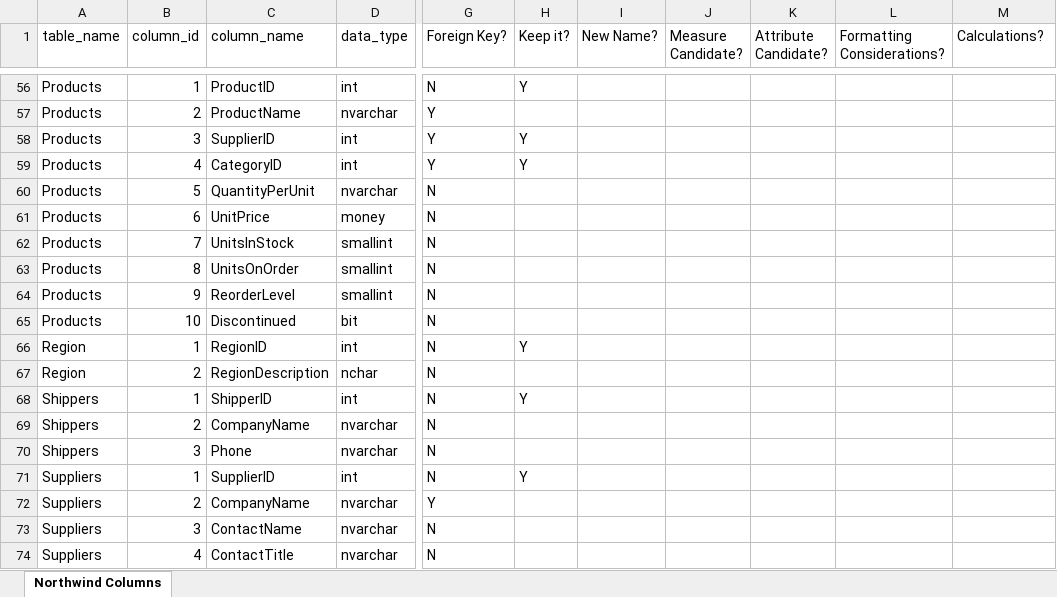
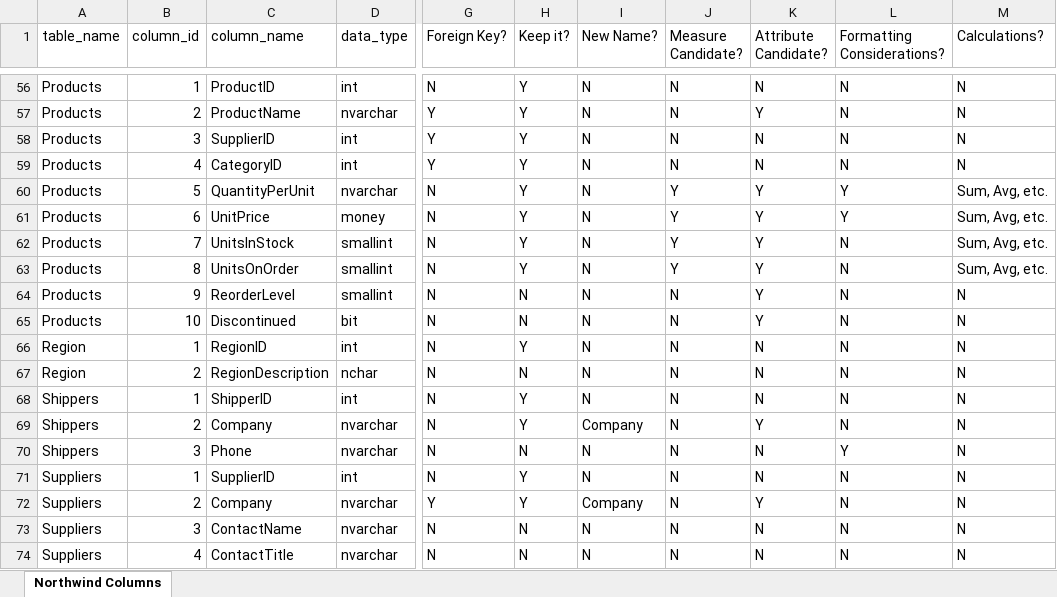
Before and after one commit to JordanYUU/W9_Exercises, an Excel workbook: NorthwindTablesAndColumns.xlsx, sheet Northwind Columns, drawn as a sheet; only a part is shown, gaps mark what is left out; values as stored, in another font and other column widths than the file's, no cell formats; the diff covers the shown part only; the diff names each change by its address in the sheet, - before the commit and + after, or states it on an @@ line.

Commit message:
Updated Northwind spreadsheet to completion

```diff
--- a/NorthwindTablesAndColumns.xlsx (sheet Northwind Columns)
+++ b/NorthwindTablesAndColumns.xlsx (sheet Northwind Columns)
-I56:I68 (New Name?): (empty)
+I56:I68 (New Name?): N
-J56:J59 (Measure Candidate?): (empty)
+J56:J59 (Measure Candidate?): N
-K56 (Attribute Candidate?): (empty)
+K56 (Attribute Candidate?): N
-L56:L59 (Formatting Considerations?): (empty)
+L56:L59 (Formatting Considerations?): N
-M56:M59 (Calculations?): (empty)
+M56:M59 (Calculations?): N
-H57 (Keep it?): (empty)
+H57 (Keep it?): Y
-K57 (Attribute Candidate?): (empty)
+K57 (Attribute Candidate?): Y
-K58:K59 (Attribute Candidate?): (empty)
+K58:K59 (Attribute Candidate?): N
-H60:H63 (Keep it?): (empty)
+H60:H63 (Keep it?): Y
-J60:J63 (Measure Candidate?): (empty)
+J60:J63 (Measure Candidate?): Y
-K60:K65 (Attribute Candidate?): (empty)
+K60:K65 (Attribute Candidate?): Y
-L60:L61 (Formatting Considerations?): (empty)
+L60:L61 (Formatting Considerations?): Y
-M60:M63 (Calculations?): (empty)
+M60:M63 (Calculations?): Sum, Avg, etc.
-L62:L69 (Formatting Considerations?): (empty)
+L62:L69 (Formatting Considerations?): N
-H64:H65 (Keep it?): (empty)
+H64:H65 (Keep it?): N
-J64:J74 (Measure Candidate?): (empty)
+J64:J74 (Measure Candidate?): N
-M64:M74 (Calculations?): (empty)
+M64:M74 (Calculations?): N
-K66:K68 (Attribute Candidate?): (empty)
+K66:K68 (Attribute Candidate?): N
-H67 (Keep it?): (empty)
+H67 (Keep it?): N
-C69 (column_name): CompanyName
+C69 (column_name): Company
-H69 (Keep it?): (empty)
+H69 (Keep it?): Y
-I69 (New Name?): (empty)
+I69 (New Name?): Company
-K69 (Attribute Candidate?): (empty)
+K69 (Attribute Candidate?): Y
-H70 (Keep it?): (empty)
+H70 (Keep it?): N
-I70:I71 (New Name?): (empty)
+I70:I71 (New Name?): N
-K70:K71 (Attribute Candidate?): (empty)
+K70:K71 (Attribute Candidate?): N
-L70 (Formatting Considerations?): (empty)
+L70 (Formatting Considerations?): Y
-L71:L74 (Formatting Considerations?): (empty)
+L71:L74 (Formatting Considerations?): N
-C72 (column_name): CompanyName
+C72 (column_name): Company
-H72 (Keep it?): (empty)
+H72 (Keep it?): Y
-I72 (New Name?): (empty)
+I72 (New Name?): Company
-K72 (Attribute Candidate?): (empty)
+K72 (Attribute Candidate?): Y
-H73:H74 (Keep it?): (empty)
+H73:H74 (Keep it?): N
-I73:I74 (New Name?): (empty)
+I73:I74 (New Name?): N
-K73:K74 (Attribute Candidate?): (empty)
+K73:K74 (Attribute Candidate?): N
```
Also changed, not shown: 369 edited cells elsewhere in this sheet, cell formats.
